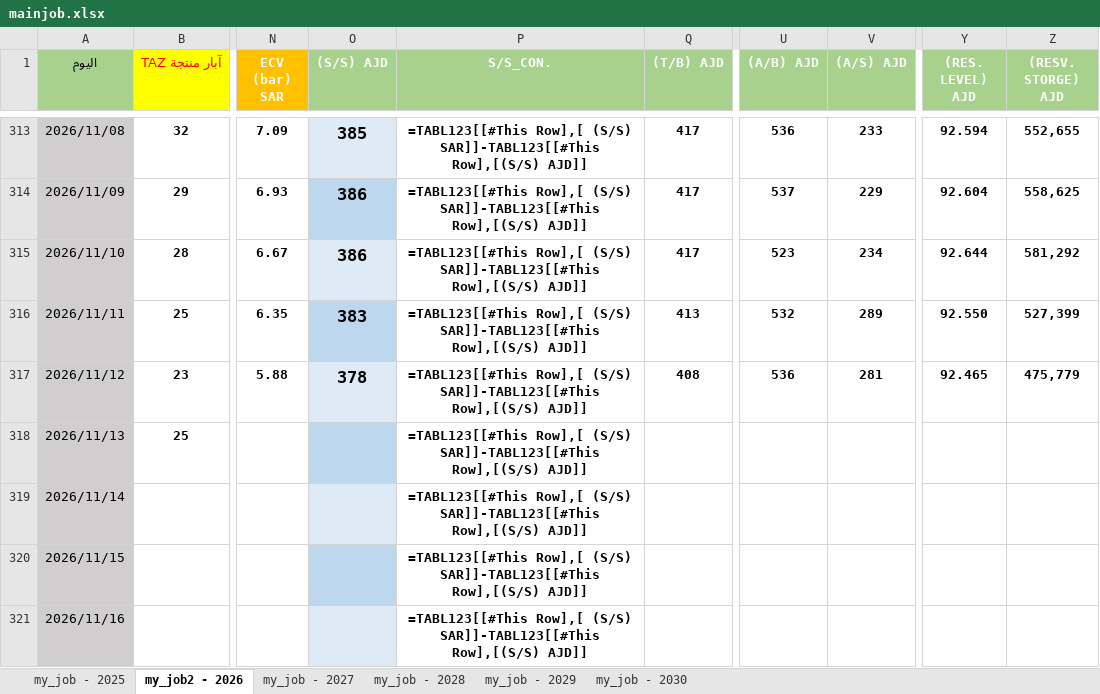
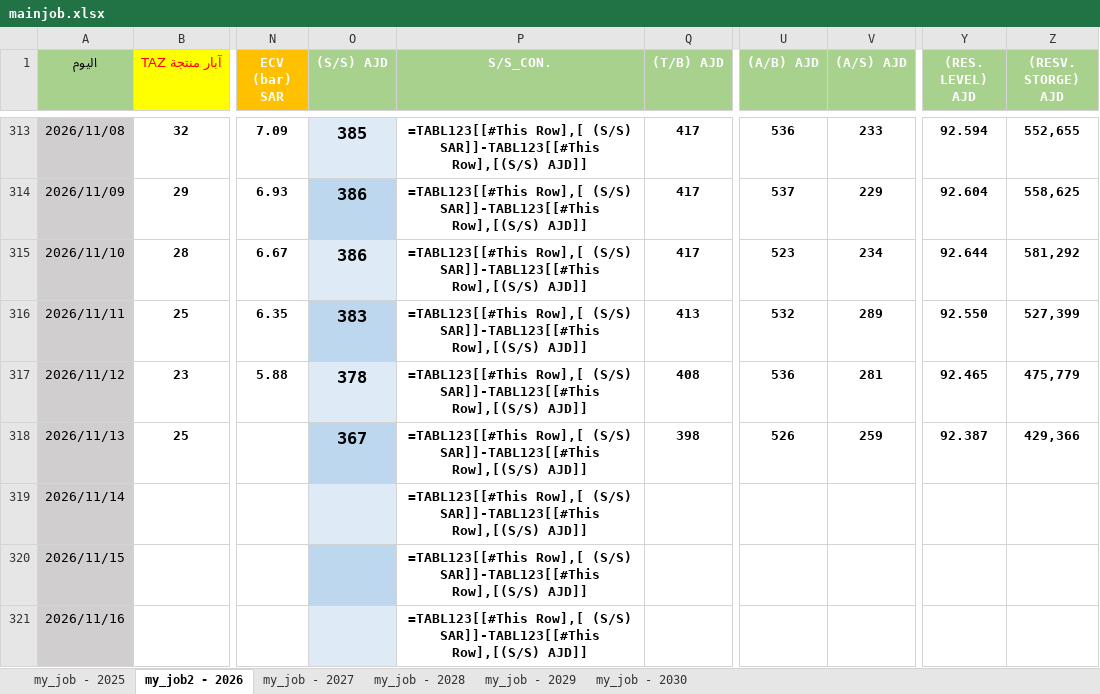
Before and after one commit to nasserab965-art/ajdabiya-control-system, an Excel workbook: mainjob.xlsx, sheet my_job2 - 2026, drawn as a sheet; only a part is shown, gaps mark what is left out; values as stored, in another font and other column widths than the file's, no borders; formulas without a stored value are shown as written; table styles not drawn; the diff names each change by its address in the sheet, - before the commit and + after, or states it on an @@ line.

Commit message:
تحديث تلقائي: mainjob.xlsx - 2026-11-13 11:44

```diff
--- a/mainjob.xlsx (sheet my_job2 - 2026)
+++ b/mainjob.xlsx (sheet my_job2 - 2026)
-O318 ((S/S) AJD): (empty)
+O318 ((S/S) AJD): 367
-Q318 ((T/B) AJD): (empty)
+Q318 ((T/B) AJD): 398
-U318 ((A/B) AJD): (empty)
+U318 ((A/B) AJD): 526
-V318 ((A/S) AJD): (empty)
+V318 ((A/S) AJD): 259
-Y318 ((RES. LEVEL) AJD): (empty)
+Y318 ((RES. LEVEL) AJD): 92.387
-Z318 ((RESV. STORGE) AJD): (empty)
+Z318 ((RESV. STORGE) AJD): 429,366
```
